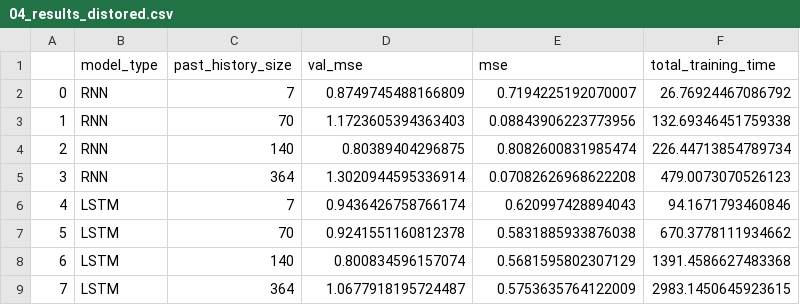
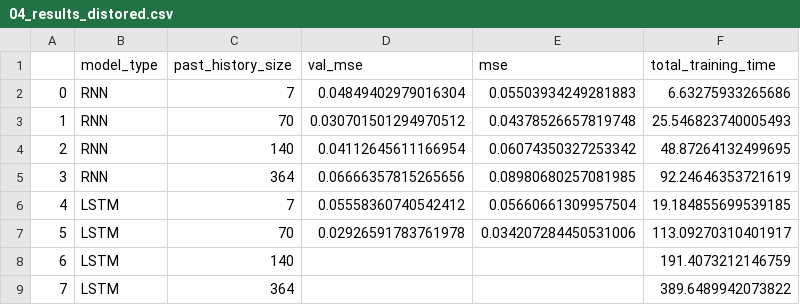
Before and after one commit to StofAle/Introductory_TimeSeriesForecasting_using_RNN, a CSV file: data/04_results_distored.csv, drawn as a sheet.

```diff
--- a/data/04_results_distored.csv
+++ b/data/04_results_distored.csv
@@ -1,9 +1,9 @@
 ,model_type,past_history_size,val_mse,mse,total_training_time
-0,RNN,7,0.8749745488166809,0.7194225192070007,26.76924467086792
-1,RNN,70,1.1723605394363403,0.08843906223773956,132.69346451759338
-2,RNN,140,0.80389404296875,0.8082600831985474,226.44713854789734
-3,RNN,364,1.3020944595336914,0.07082626968622208,479.0073070526123
-4,LSTM,7,0.9436426758766174,0.620997428894043,94.1671793460846
-5,LSTM,70,0.9241551160812378,0.5831885933876038,670.3778111934662
-6,LSTM,140,0.800834596157074,0.5681595802307129,1391.4586627483368
-7,LSTM,364,1.0677918195724487,0.5753635764122009,2983.1450645923615
+0,RNN,7,0.04849402979016304,0.05503934249281883,6.63275933265686
+1,RNN,70,0.030701501294970512,0.04378526657819748,25.546823740005493
+2,RNN,140,0.04112645611166954,0.06074350327253342,48.87264132499695
+3,RNN,364,0.06666357815265656,0.08980680257081985,92.24646353721619
+4,LSTM,7,0.05558360740542412,0.05660661309957504,19.184855699539185
+5,LSTM,70,0.02926591783761978,0.034207284450531006,113.09270310401917
+6,LSTM,140,,,191.4073212146759
+7,LSTM,364,,,389.6489942073822
```
Also changed, not shown: data/03_results_addedNoise.csv, data/03_results_distored.csv, 19 other files.
